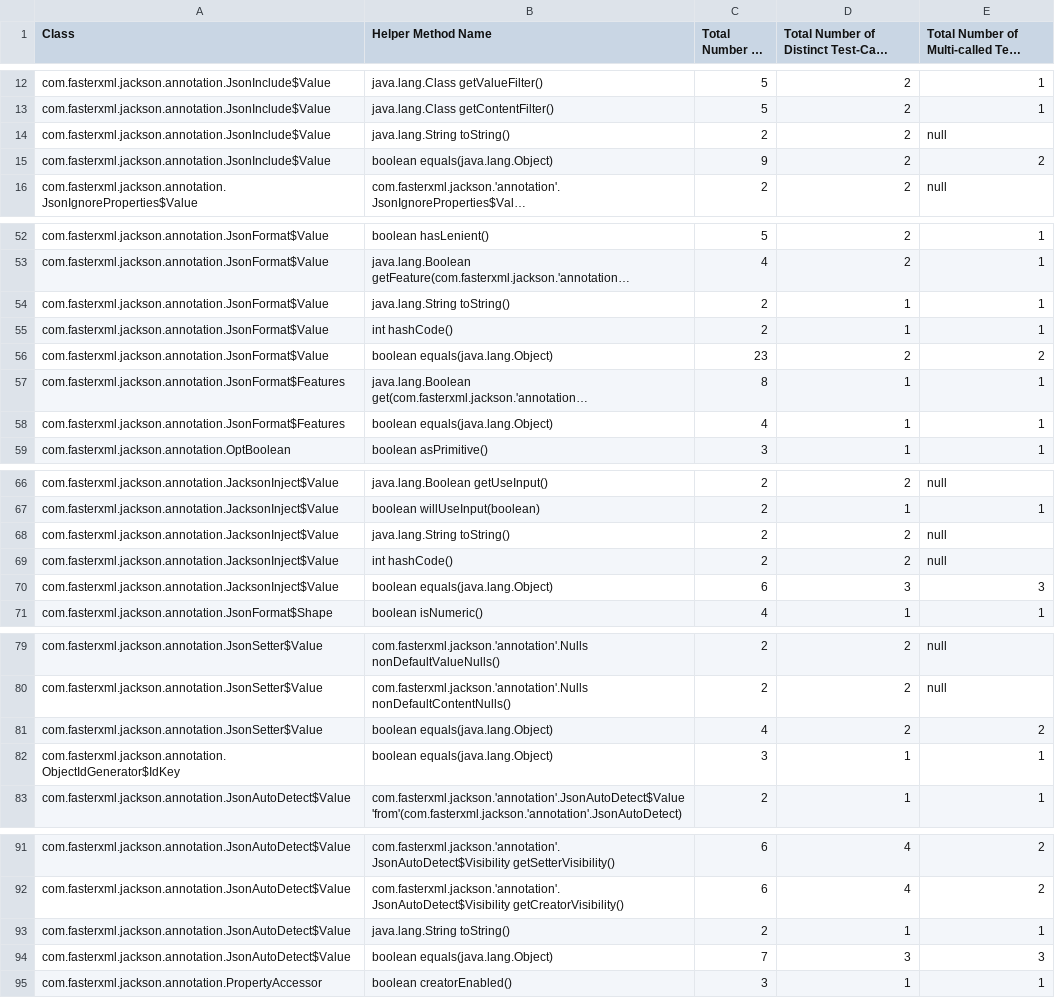
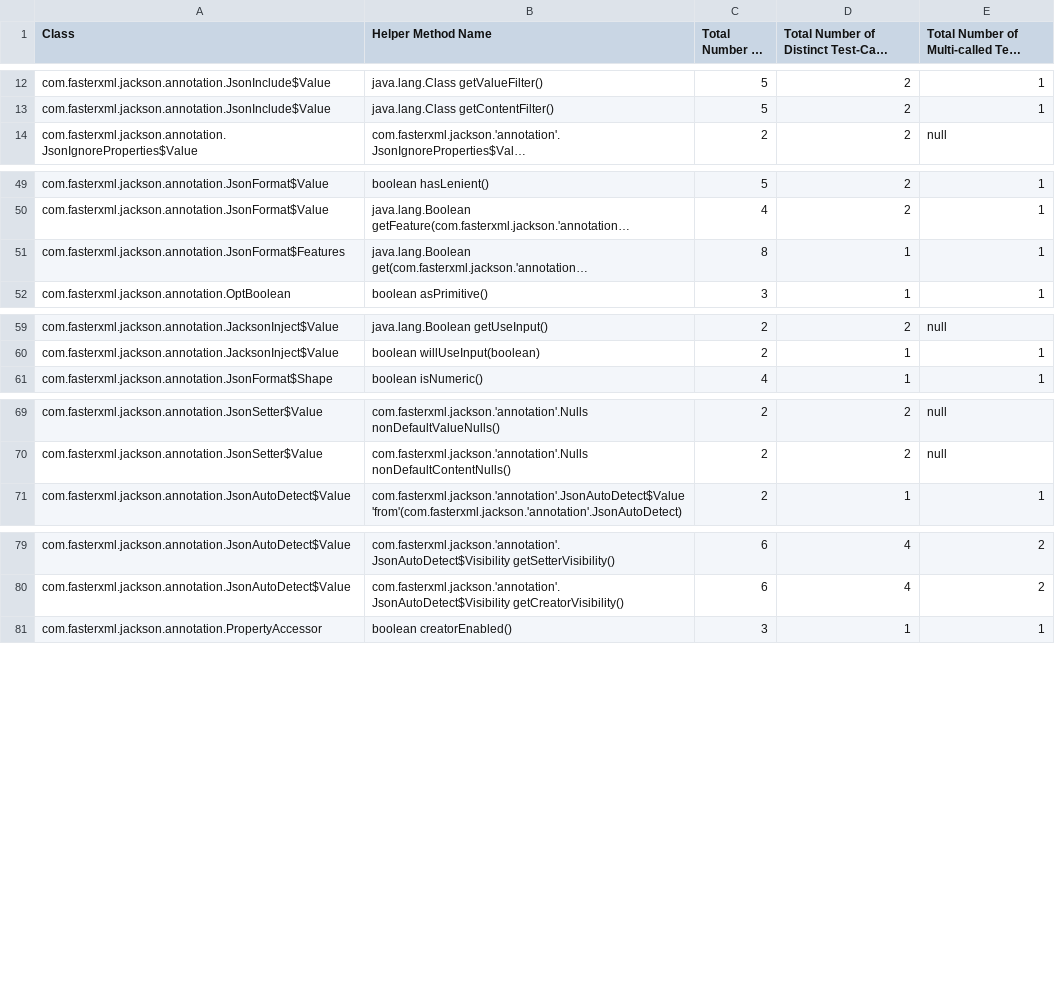
Before and after one commit to dliang2000/HelperMethodAnalysis, a CSV file: analysis_output/CSV_Files/jackson_annotations_2.10.2_helper_method_counter.csv, drawn as a sheet; only a part is shown, gaps mark what is left out; long unchanged cells end in …; the diff covers the shown part only; the diff names each change by its address in the sheet, - before the commit and + after, or states it on an @@ line.

```diff
--- a/analysis_output/CSV_Files/jackson_annotations_2.10.2_helper_method_counter.csv
+++ b/analysis_output/CSV_Files/jackson_annotations_2.10.2_helper_method_counter.csv
-row 14: com.fasterxml.jackson.annotation.JsonInclude$Value | java.lang.String toString() | 2 | 2 | null
-row 15: com.fasterxml.jackson.annotation.JsonInclude$Value | boolean equals(java.lang.Object) | 9 | 2 | 2
-row 54: com.fasterxml.jackson.annotation.JsonFormat$Value | java.lang.String toString() | 2 | 1 | 1
-row 55: com.fasterxml.jackson.annotation.JsonFormat$Value | int hashCode() | 2 | 1 | 1
-row 56: com.fasterxml.jackson.annotation.JsonFormat$Value | boolean equals(java.lang.Object) | 23 | 2 | 2
-row 58: com.fasterxml.jackson.annotation.JsonFormat$Features | boolean equals(java.lang.Object) | 4 | 1 | 1
-row 68: com.fasterxml.jackson.annotation.JacksonInject$Value | java.lang.String toString() | 2 | 2 | null
-row 69: com.fasterxml.jackson.annotation.JacksonInject$Value | int hashCode() | 2 | 2 | null
-row 70: com.fasterxml.jackson.annotation.JacksonInject$Value | boolean equals(java.lang.Object) | 6 | 3 | 3
-row 81: com.fasterxml.jackson.annotation.JsonSetter$Value | boolean equals(java.lang.Object) | 4 | 2 | 2
-row 82: com.fasterxml.jackson.annotation.ObjectIdGenerator$IdKey | boolean equals(java.lang.Object) | 3 | 1 | 1
-row 93: com.fasterxml.jackson.annotation.JsonAutoDetect$Value | java.lang.String toString() | 2 | 1 | 1
-row 94: com.fasterxml.jackson.annotation.JsonAutoDetect$Value | boolean equals(java.lang.Object) | 7 | 3 | 3
```
Also changed, not shown: 1 removed row elsewhere in this file, analysis_output/CSV_Files/commons_math_3.6.1_helper_method_counter.csv, analysis_output/CSV_Files/gson_2.8.5_helper_method_counter.csv, 27 other files.
